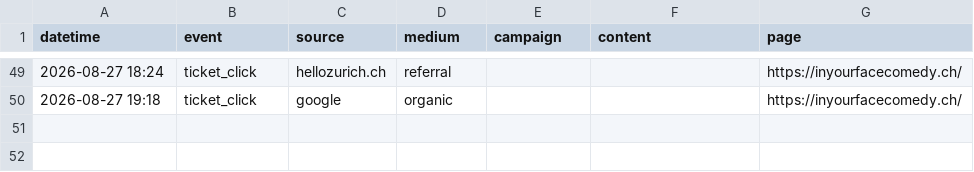
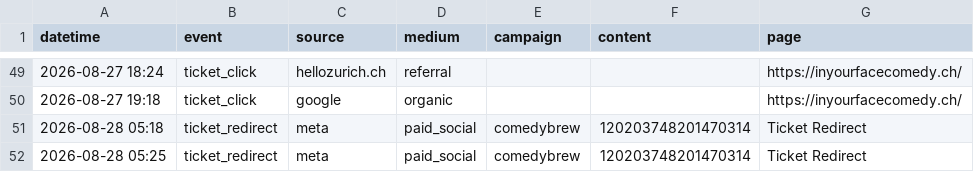
Before and after one commit to harryf/inyourfacecomedy, a CSV file: assets/reports/comedybrew.csv, drawn as a sheet; only a part is shown, gaps mark what is left out.

Commit message:
chore: refresh show traffic reports from GA

```diff
--- a/assets/reports/comedybrew.csv
+++ b/assets/reports/comedybrew.csv
@@ -50 +50,3 @@ datetime,event,source,medium,campaign,content,page
 2026-08-27 19:18,ticket_click,google,organic,,,https://inyourfacecomedy.ch/
+2026-08-28 05:18,ticket_redirect,meta,paid_social,comedybrew,120203748201470314,Ticket Redirect
+2026-08-28 05:25,ticket_redirect,meta,paid_social,comedybrew,120203748201470314,Ticket Redirect
```
Also changed, not shown: 11 other files.
